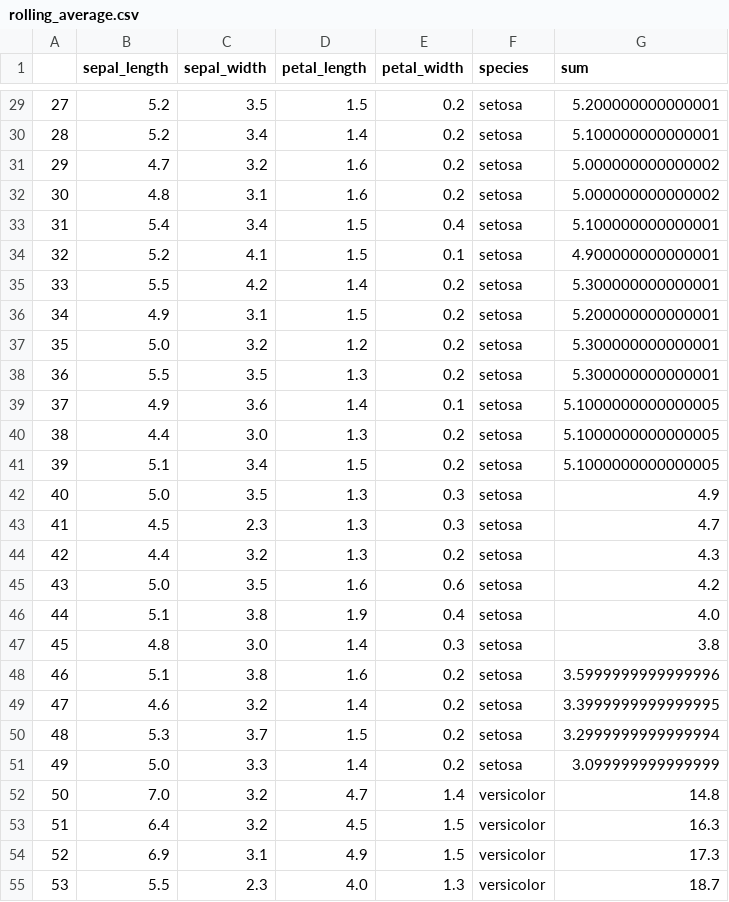
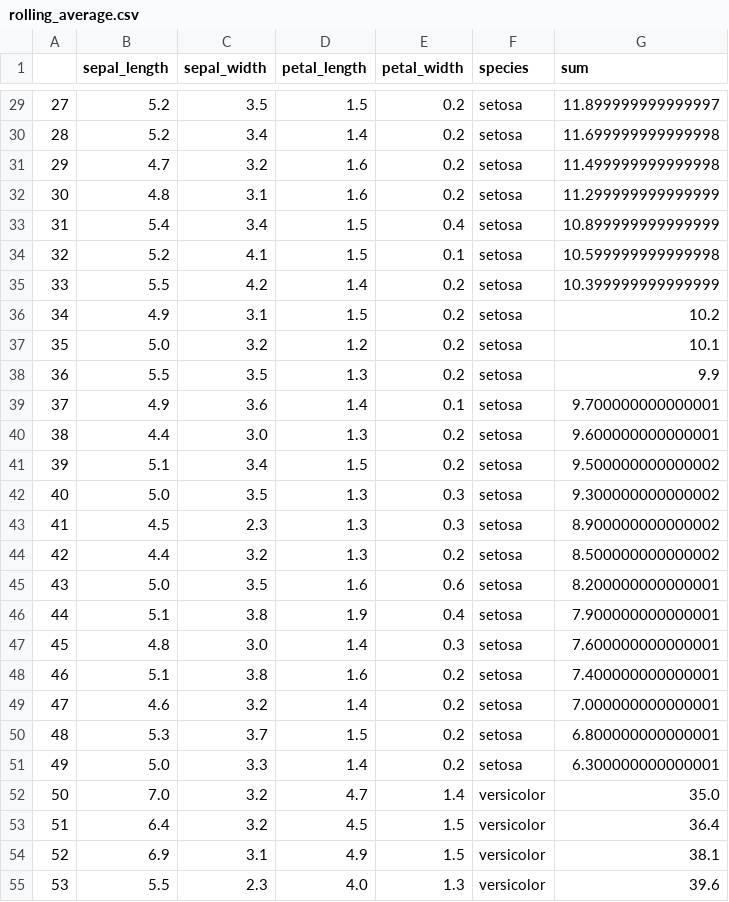
Before and after one commit to douglas-thoms/Projects, a CSV file: Energy.Predictor.2020/Testing functions/rolling_average.csv, drawn as a sheet; only a part is shown, gaps mark what is left out; the diff covers the shown part only.

```diff
--- a/Energy.Predictor.2020/Testing functions/rolling_average.csv
+++ b/Energy.Predictor.2020/Testing functions/rolling_average.csv
@@ -29,27 +29,27 @@
-27,5.2,3.5,1.5,0.2,setosa,5.200000000000001
-28,5.2,3.4,1.4,0.2,setosa,5.100000000000001
-29,4.7,3.2,1.6,0.2,setosa,5.000000000000002
-30,4.8,3.1,1.6,0.2,setosa,5.000000000000002
-31,5.4,3.4,1.5,0.4,setosa,5.100000000000001
-32,5.2,4.1,1.5,0.1,setosa,4.900000000000001
-33,5.5,4.2,1.4,0.2,setosa,5.300000000000001
-34,4.9,3.1,1.5,0.2,setosa,5.200000000000001
-35,5.0,3.2,1.2,0.2,setosa,5.300000000000001
-36,5.5,3.5,1.3,0.2,setosa,5.300000000000001
-37,4.9,3.6,1.4,0.1,setosa,5.1000000000000005
-38,4.4,3.0,1.3,0.2,setosa,5.1000000000000005
-39,5.1,3.4,1.5,0.2,setosa,5.1000000000000005
-40,5.0,3.5,1.3,0.3,setosa,4.9
-41,4.5,2.3,1.3,0.3,setosa,4.7
-42,4.4,3.2,1.3,0.2,setosa,4.3
-43,5.0,3.5,1.6,0.6,setosa,4.2
-44,5.1,3.8,1.9,0.4,setosa,4.0
-45,4.8,3.0,1.4,0.3,setosa,3.8
-46,5.1,3.8,1.6,0.2,setosa,3.5999999999999996
-47,4.6,3.2,1.4,0.2,setosa,3.3999999999999995
-48,5.3,3.7,1.5,0.2,setosa,3.2999999999999994
-49,5.0,3.3,1.4,0.2,setosa,3.099999999999999
-50,7.0,3.2,4.7,1.4,versicolor,14.8
-51,6.4,3.2,4.5,1.5,versicolor,16.3
-52,6.9,3.1,4.9,1.5,versicolor,17.3
-53,5.5,2.3,4.0,1.3,versicolor,18.7
+27,5.2,3.5,1.5,0.2,setosa,11.899999999999997
+28,5.2,3.4,1.4,0.2,setosa,11.699999999999998
+29,4.7,3.2,1.6,0.2,setosa,11.499999999999998
+30,4.8,3.1,1.6,0.2,setosa,11.299999999999999
+31,5.4,3.4,1.5,0.4,setosa,10.899999999999999
+32,5.2,4.1,1.5,0.1,setosa,10.599999999999998
+33,5.5,4.2,1.4,0.2,setosa,10.399999999999999
+34,4.9,3.1,1.5,0.2,setosa,10.2
+35,5.0,3.2,1.2,0.2,setosa,10.1
+36,5.5,3.5,1.3,0.2,setosa,9.9
+37,4.9,3.6,1.4,0.1,setosa,9.700000000000001
+38,4.4,3.0,1.3,0.2,setosa,9.600000000000001
+39,5.1,3.4,1.5,0.2,setosa,9.500000000000002
+40,5.0,3.5,1.3,0.3,setosa,9.300000000000002
+41,4.5,2.3,1.3,0.3,setosa,8.900000000000002
+42,4.4,3.2,1.3,0.2,setosa,8.500000000000002
+43,5.0,3.5,1.6,0.6,setosa,8.200000000000001
+44,5.1,3.8,1.9,0.4,setosa,7.900000000000001
+45,4.8,3.0,1.4,0.3,setosa,7.600000000000001
+46,5.1,3.8,1.6,0.2,setosa,7.400000000000001
+47,4.6,3.2,1.4,0.2,setosa,7.000000000000001
+48,5.3,3.7,1.5,0.2,setosa,6.800000000000001
+49,5.0,3.3,1.4,0.2,setosa,6.300000000000001
+50,7.0,3.2,4.7,1.4,versicolor,35.0
+51,6.4,3.2,4.5,1.5,versicolor,36.4
+52,6.9,3.1,4.9,1.5,versicolor,38.1
+53,5.5,2.3,4.0,1.3,versicolor,39.6
```
Also changed, not shown: 123 edited cells elsewhere in this file, 1 other file.
